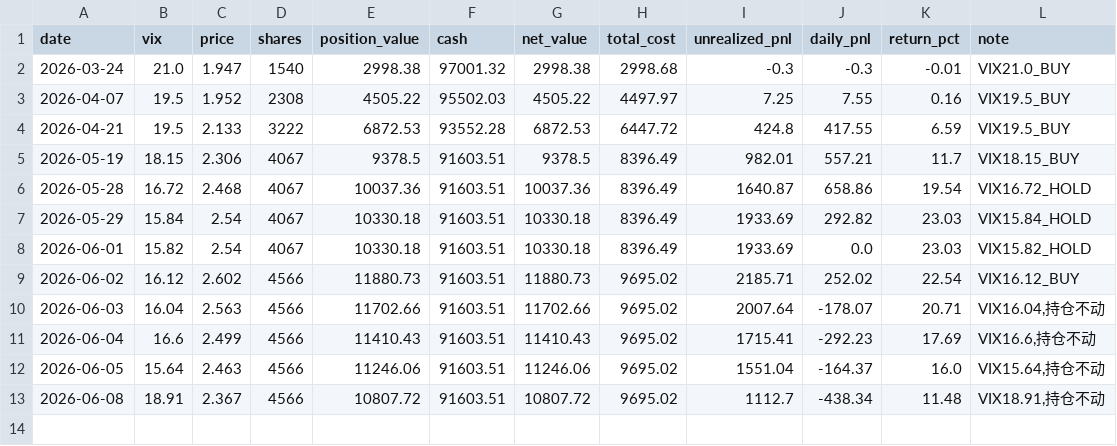
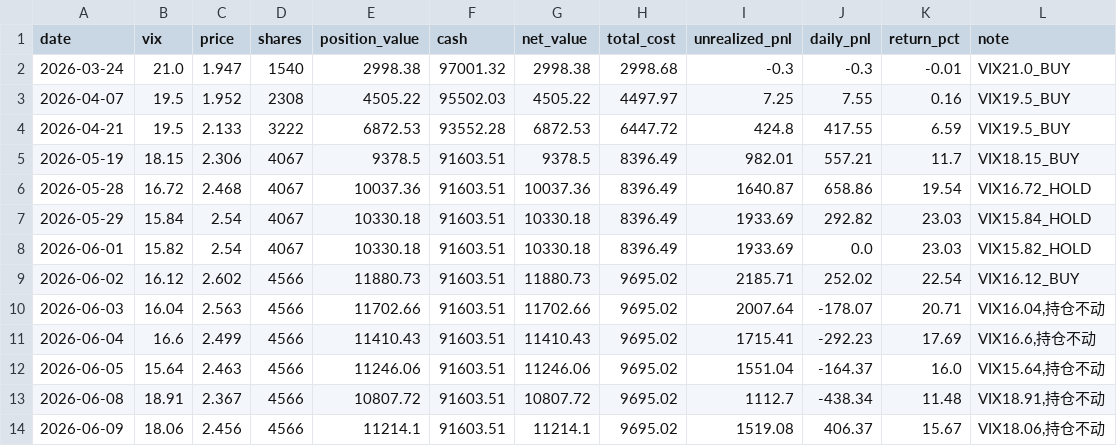
Before and after one commit to matrixhawk/investTemplate, a CSV file: decision-tracking/vix_dca_strategy/daily_snapshot.csv, drawn as a sheet.

```diff
--- a/decision-tracking/vix_dca_strategy/daily_snapshot.csv
+++ b/decision-tracking/vix_dca_strategy/daily_snapshot.csv
@@ -13 +13,2 @@ date,vix,price,shares,position_value,cash,net_value,total_cost,unrealized_pnl,da
 2026-06-08,18.91,2.367,4566,10807.72,91603.51,10807.72,9695.02,1112.7,-438.34,11.48,"VIX18.91,持仓不动"
+2026-06-09,18.06,2.456,4566,11214.1,91603.51,11214.1,9695.02,1519.08,406.37,15.67,"VIX18.06,持仓不动"
```
Also changed, not shown: 08-决策追踪/vix_dca_strategy/daily_returns.csv, 08-决策追踪/vix_dca_strategy/daily_snapshot.csv, 14 other files.
